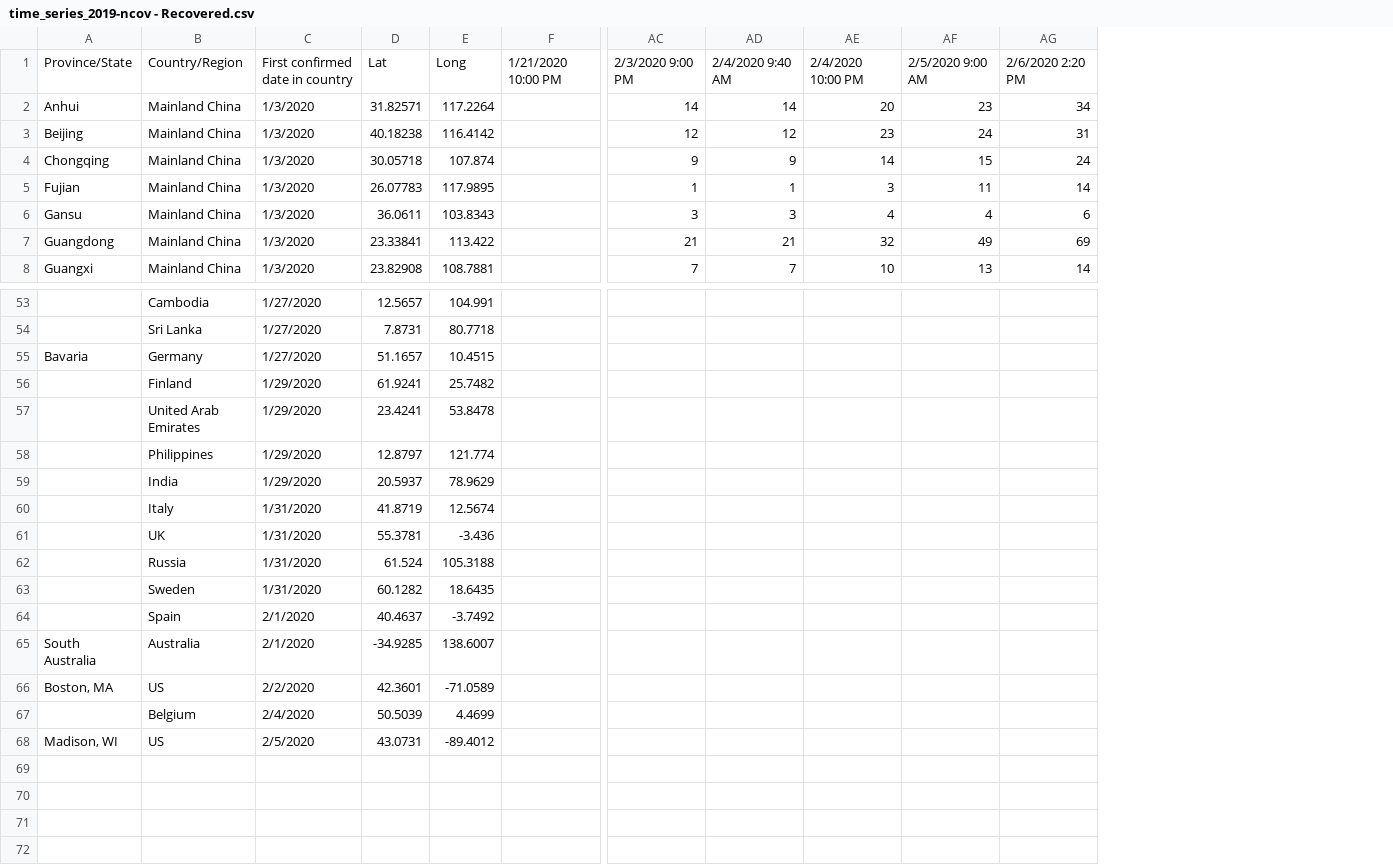
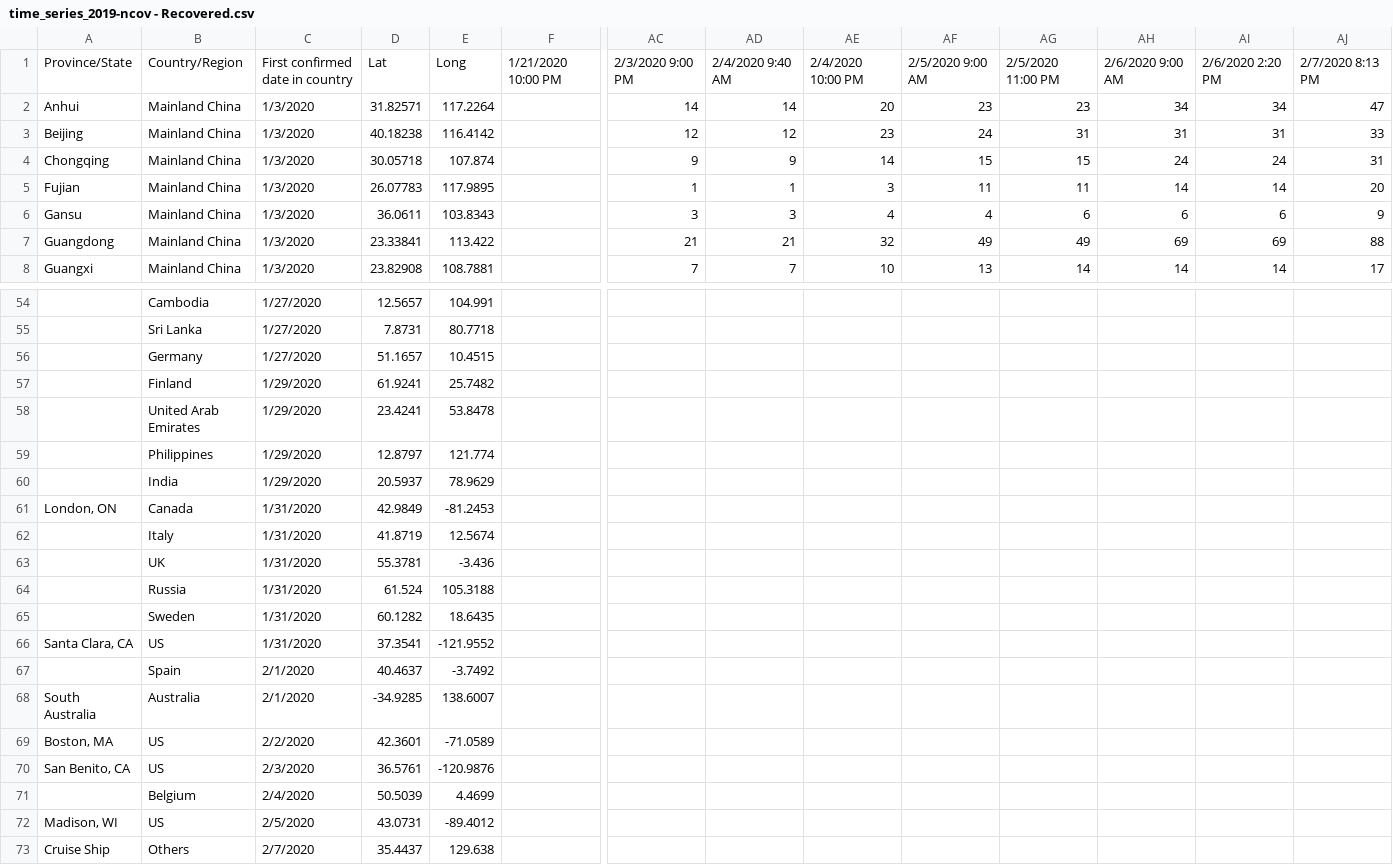
Before and after one commit to shailshouryya/COVID-19, a CSV file: time_series/time_series_2019-ncov - Recovered.csv, drawn as a sheet; only a part is shown, gaps mark what is left out; addresses are those after the commit; rows hold the shown columns only; the diff covers the shown part only; the diff names each change by its address in the sheet, - before the commit and + after, or states it on an @@ line.

```diff
--- a/time_series/time_series_2019-ncov - Recovered.csv
+++ b/time_series/time_series_2019-ncov - Recovered.csv
+column AG, rows 1-8: 2/5/2020 11:00 PM | 23 | 31 | 15 | 11 | 6 | 49 | 14
+column AH, rows 1-8: 2/6/2020 9:00 AM | 34 | 31 | 24 | 14 | 6 | 69 | 14
+column AJ, rows 1-8: 2/7/2020 8:13 PM | 47 | 33 | 31 | 20 | 9 | 88 | 17
-A56: Bavaria
+A56: (empty)
+row 61: London, ON | Canada | 1/31/2020 | 42.9849 | -81.2453
+row 66: Santa Clara, CA | US | 1/31/2020 | 37.3541 | -121.9552
+row 70: San Benito, CA | US | 2/3/2020 | 36.5761 | -120.9876
+row 73: Cruise Ship | Others | 2/7/2020 | 35.4437 | 129.638
```
Also changed, not shown: 2 added rows, 1 removed row and 5 edited cells elsewhere in this file, time_series/time_series_2019-ncov - Confirmed.csv, time_series/time_series_2019-ncov - Death.csv, 2 other files.
